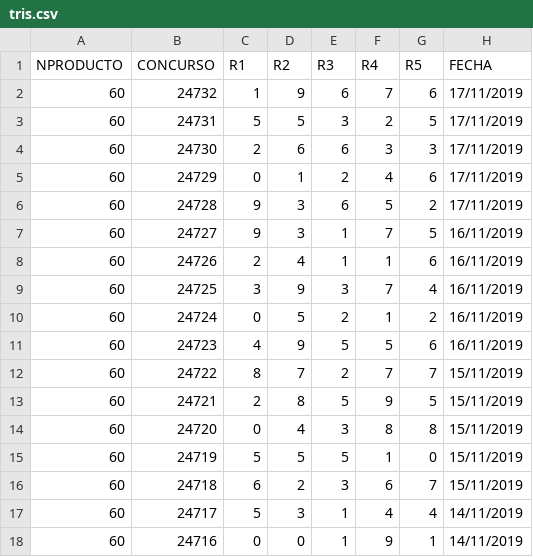
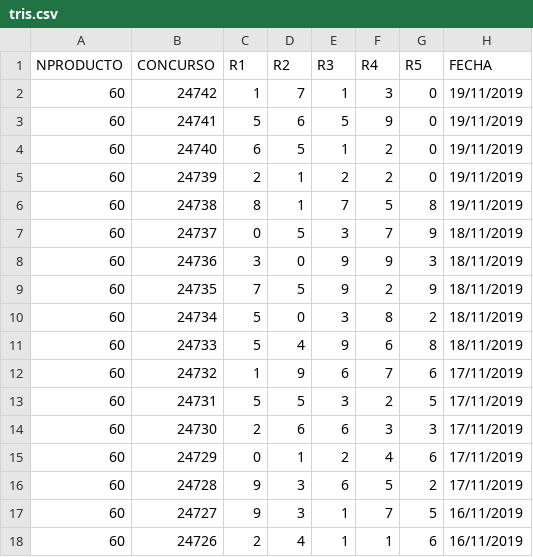
Before and after one commit to smarv2/LoteriaTris, a CSV file: tris.csv, drawn as a sheet; only a part is shown; the shorter side is filled out with more unchanged rows.

```diff
--- a/tris.csv
+++ b/tris.csv
@@ -1,2 +1,12 @@
 NPRODUCTO,CONCURSO,R1,R2,R3,R4,R5,FECHA
+60,24742,1,7,1,3,0,19/11/2019
+60,24741,5,6,5,9,0,19/11/2019
+60,24740,6,5,1,2,0,19/11/2019
+60,24739,2,1,2,2,0,19/11/2019
+60,24738,8,1,7,5,8,19/11/2019
+60,24737,0,5,3,7,9,18/11/2019
+60,24736,3,0,9,9,3,18/11/2019
+60,24735,7,5,9,2,9,18/11/2019
+60,24734,5,0,3,8,2,18/11/2019
+60,24733,5,4,9,6,8,18/11/2019
 60,24732,1,9,6,7,6,17/11/2019
```
Also changed, not shown: 2 other files.
